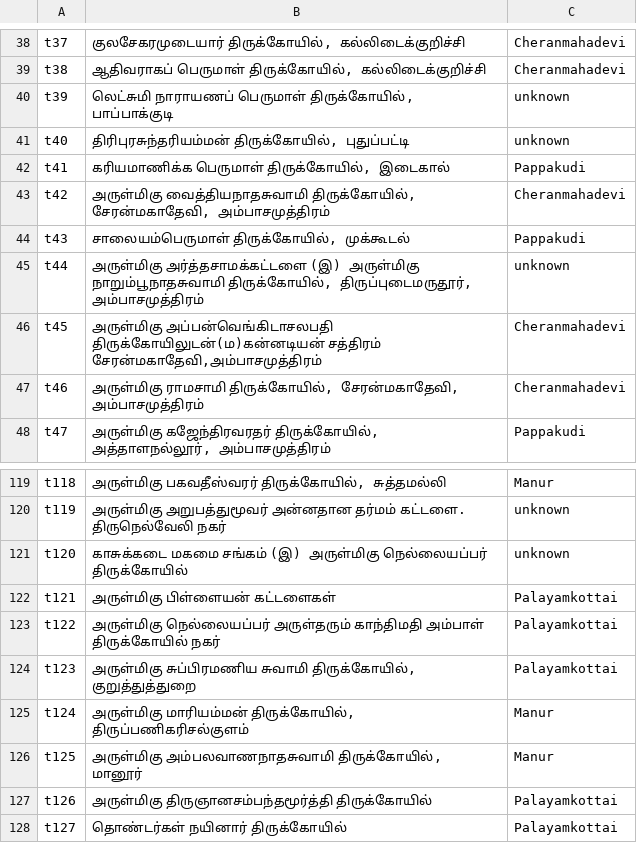
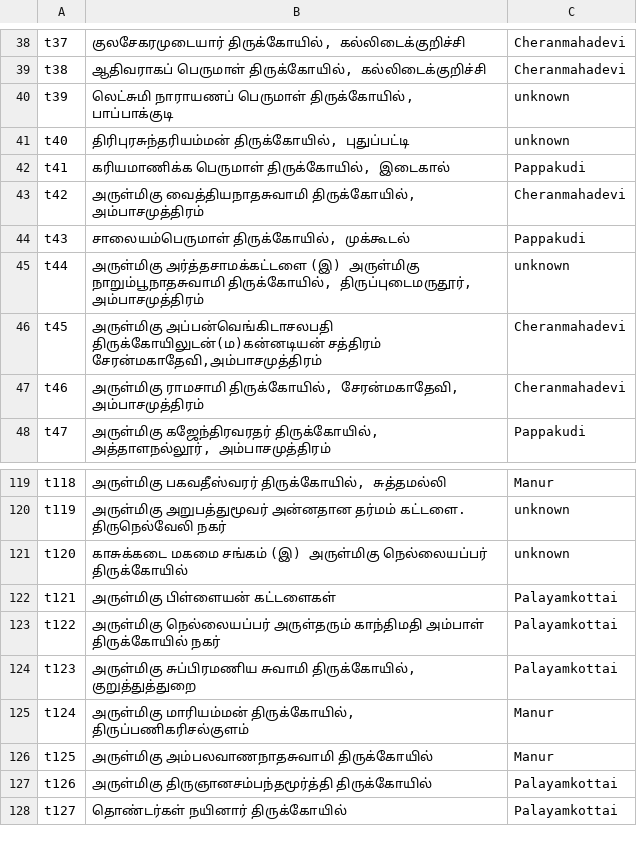
Before and after one commit to ThePala/nandavanam, a CSV file: public/templenameslist.csv, drawn as a sheet; only a part is shown, gaps mark what is left out; the diff covers the shown part only.

```diff
--- a/public/templenameslist.csv
+++ b/public/templenameslist.csv
@@ -42,3 +42,3 @@ t40,"திரிபுரசுந்தரியம்மன் திரு
 t41,"கரியமாணிக்க பெருமாள் திருக்கோயில், இடைகால்",Pappakudi
-t42,"அருள்மிகு வைத்தியநாதசுவாமி திருக்கோயில், சேரன்மகாதேவி, அம்பாசமுத்திரம்",Cheranmahadevi
+t42,"அருள்மிகு வைத்தியநாதசுவாமி திருக்கோயில், அம்பாசமுத்திரம்",Cheranmahadevi
 t43,"சாலையம்பெருமாள் திருக்கோயில், முக்கூடல்",Pappakudi
@@ -125,3 +125,3 @@ t123,"அருள்மிகு சுப்பிரமணிய சுவா
 t124,"அருள்மிகு மாரியம்மன் திருக்கோயில், திருப்பணிகரிசல்குளம்",Manur
-t125,"அருள்மிகு அம்பலவாணநாதசுவாமி திருக்கோயில், மானூர்",Manur
+t125,"அருள்மிகு அம்பலவாணநாதசுவாமி திருக்கோயில்",Manur
 t126,அருள்மிகு திருஞானசம்பந்தமூர்த்தி திருக்கோயில்,Palayamkottai
```
Also changed, not shown: 28 edited cells elsewhere in this file, 2 other files.
